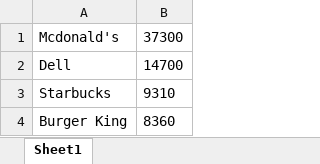
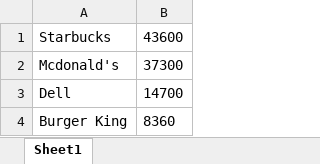
Before and after one commit to graetkel/Search-All-Companies-Using-Key-Word, an Excel workbook: Company Prison Labor Search.xlsx, sheet Sheet1, drawn as a sheet; values as stored, in another font and other column widths than the file's, no borders; removed rows and columns are numbered as before the commit, all else as after; the diff names each change by its address in the sheet, - before the commit and + after, or states it on an @@ line.

```diff
--- a/Company Prison Labor Search.xlsx (sheet Sheet1)
+++ b/Company Prison Labor Search.xlsx (sheet Sheet1)
+row 1: Starbucks | 43600
-row 3: Starbucks | 9310
```
Also changed, not shown: 1 other file.
